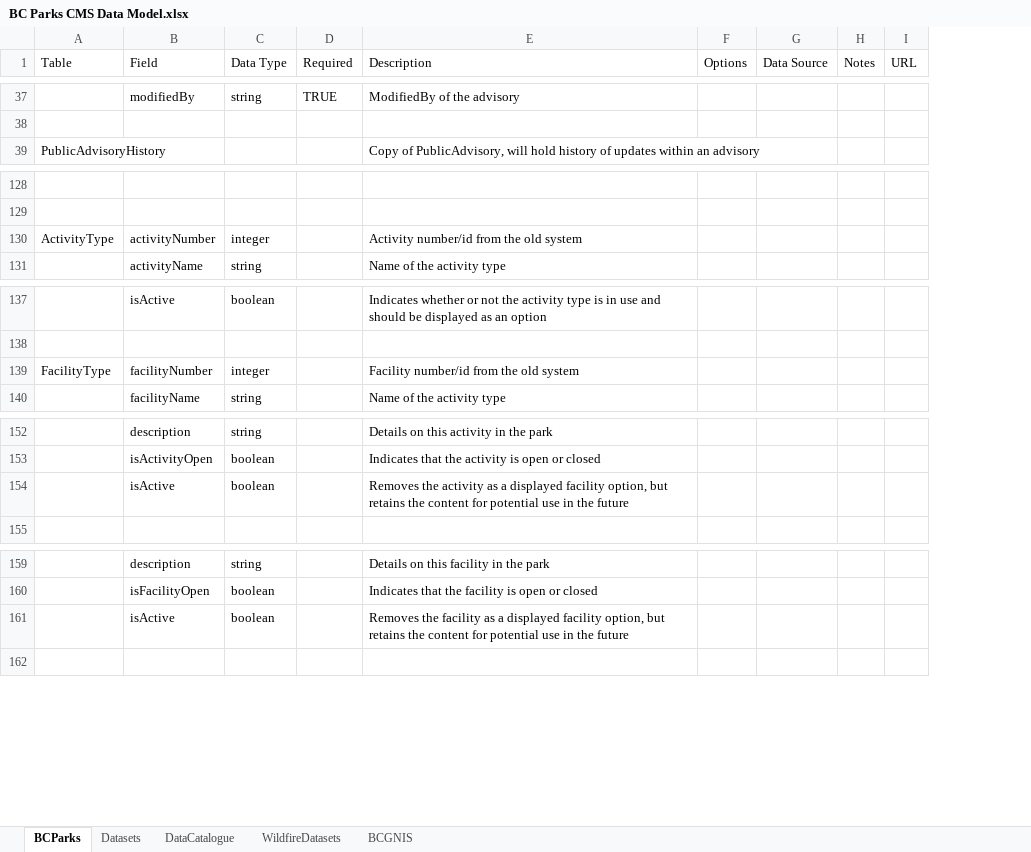
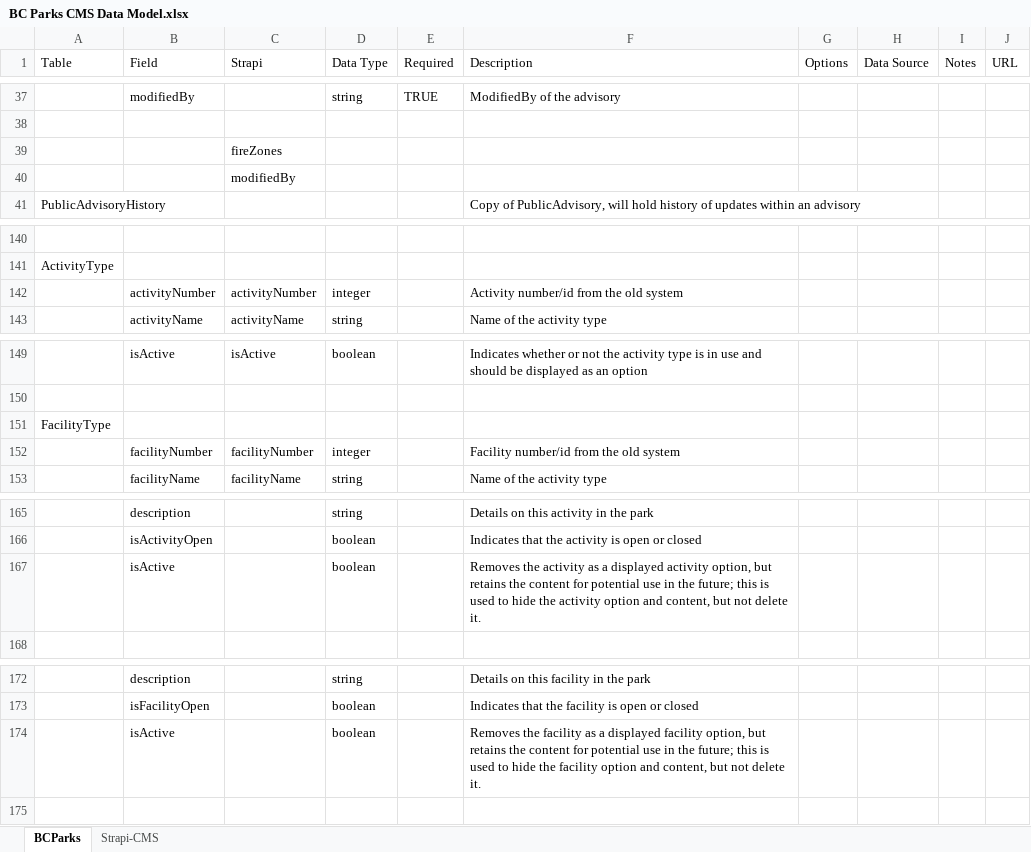
Before and after one commit to bcgov/bcparks.ca, an Excel workbook: docs/BC Parks CMS Data Model.xlsx, sheet BCParks, drawn as a sheet; only a part is shown, gaps mark what is left out; values as stored, in another font and other column widths than the file's, no cell formats; addresses are those after the commit; the diff covers the shown part only; the diff names each change by its address in the sheet, - before the commit and + after, or states it on an @@ line.

```diff
--- a/docs/BC Parks CMS Data Model.xlsx (sheet BCParks)
+++ b/docs/BC Parks CMS Data Model.xlsx (sheet BCParks)
-sheet tab: Datasets
-sheet tab: DataCatalogue
-sheet tab: WildfireDatasets
-sheet tab: BCGNIS
+sheet tab: Strapi-CMS
+column C (Strapi), rows 142-143: activityNumber | activityName; row 149: isActive; rows 152-153: facilityNumber | facilityName
+row 39:  |  | fireZones
+row 40:  |  | modifiedBy
-A141 (Table): (empty)
+A141 (Table): ActivityType
-A142 (Table): ActivityType
+A142 (Table): (empty)
+row 151: FacilityType
-A152 (Table): FacilityType
+A152 (Table): (empty)
-F167 (Description): …a displayed facility option, but retains the content for potential use in the future
+F167 (Description): …a displayed activity option, but retains the content for potential use in the future; this is used to hide the activity option and content, but not delete it.
-F174 (Description): …in the future
+F174 (Description): …in the future; this is used to hide the facility option and content, but not delete it.
```
Also changed, not shown: 13 added rows, 3 removed rows and 13 edited cells elsewhere in this sheet, cell formats.
